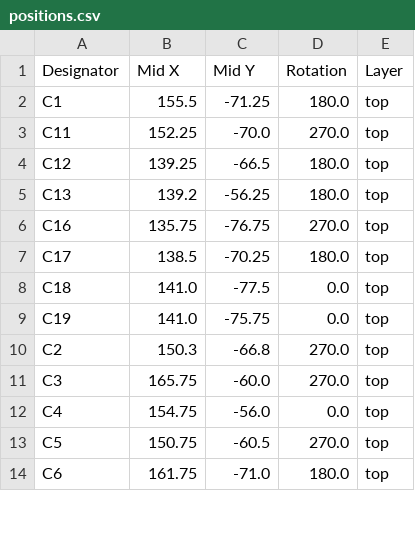
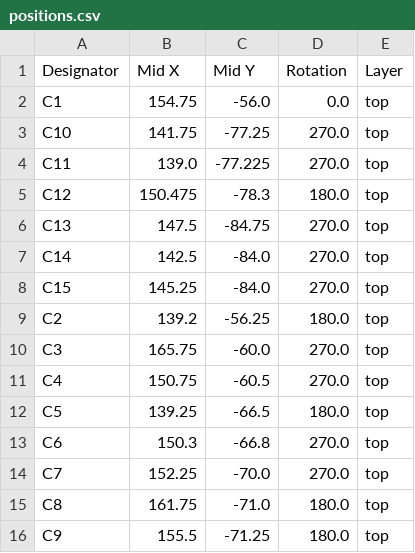
Before and after one commit to ShadTheShadow/WISP_STM32_test_board, a CSV file: production/positions.csv, drawn as a sheet; only a part is shown; the diff covers the shown part only.

```diff
--- a/production/positions.csv
+++ b/production/positions.csv
@@ -1,14 +1,16 @@
 Designator,Mid X,Mid Y,Rotation,Layer
-C1,155.5,-71.25,180.0,top
-C11,152.25,-70.0,270.0,top
-C12,139.25,-66.5,180.0,top
-C13,139.2,-56.25,180.0,top
-C16,135.75,-76.75,270.0,top
-C17,138.5,-70.25,180.0,top
-C18,141.0,-77.5,0.0,top
-C19,141.0,-75.75,0.0,top
-C2,150.3,-66.8,270.0,top
+C1,154.75,-56.0,0.0,top
+C10,141.75,-77.25,270.0,top
+C11,139.0,-77.225,270.0,top
+C12,150.475,-78.3,180.0,top
+C13,147.5,-84.75,270.0,top
+C14,142.5,-84.0,270.0,top
+C15,145.25,-84.0,270.0,top
+C2,139.2,-56.25,180.0,top
 C3,165.75,-60.0,270.0,top
-C4,154.75,-56.0,0.0,top
-C5,150.75,-60.5,270.0,top
-C6,161.75,-71.0,180.0,top
+C4,150.75,-60.5,270.0,top
+C5,139.25,-66.5,180.0,top
+C6,150.3,-66.8,270.0,top
+C7,152.25,-70.0,270.0,top
+C8,161.75,-71.0,180.0,top
+C9,155.5,-71.25,180.0,top
```
Also changed, not shown: 6 added rows, 5 removed rows and 36 edited cells elsewhere in this file, WISP_STM32_test_board.csv, production/bom.csv, 9 other files.
